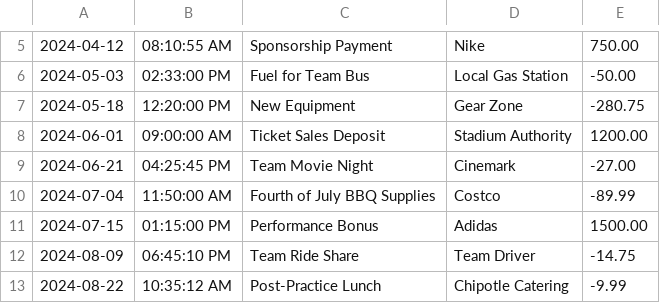
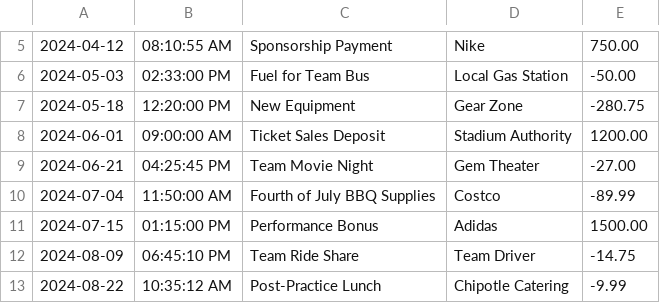
Before and after one commit to Tannaah/financial-ledger-capstone-1, a CSV file: transactions.csv, drawn as a sheet; only a part is shown, gaps mark what is left out.

```diff
--- a/transactions.csv
+++ b/transactions.csv
@@ -8,3 +8,3 @@
 2024-06-01|09:00:00 AM|Ticket Sales Deposit|Stadium Authority|1200.00
-2024-06-21|04:25:45 PM|Team Movie Night|Cinemark|-27.00
+2024-06-21|04:25:45 PM|Team Movie Night|Gem Theater|-27.00
 2024-07-04|11:50:00 AM|Fourth of July BBQ Supplies|Costco|-89.99
```
Also changed, not shown: 1 other file.
